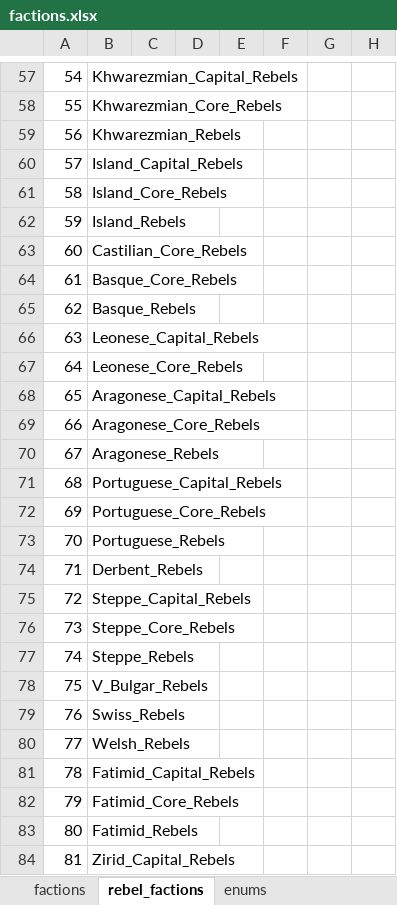
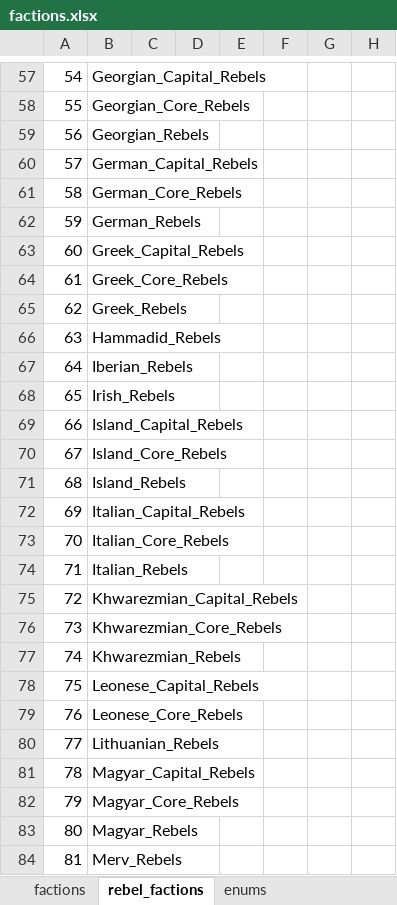
Before and after one commit to binariusO1/MTW2_Tools, an Excel workbook: main/factions.xlsx, sheet rebel_factions, drawn as a sheet; only a part is shown, gaps mark what is left out; values as stored, in another font and other column widths than the file's, no cell formats; the diff covers the shown part only; the diff names each change by its address in the sheet, - before the commit and + after, or states it on an @@ line.

```diff
--- a/main/factions.xlsx (sheet rebel_factions)
+++ b/main/factions.xlsx (sheet rebel_factions)
-B57: Khwarezmian_Capital_Rebels
+B57: Georgian_Capital_Rebels
-B58: Khwarezmian_Core_Rebels
+B58: Georgian_Core_Rebels
-B59: Khwarezmian_Rebels
+B59: Georgian_Rebels
-B60: Island_Capital_Rebels
+B60: German_Capital_Rebels
-B61: Island_Core_Rebels
+B61: German_Core_Rebels
-B62: Island_Rebels
+B62: German_Rebels
-B63: Castilian_Core_Rebels
+B63: Greek_Capital_Rebels
-B64: Basque_Core_Rebels
+B64: Greek_Core_Rebels
-B65: Basque_Rebels
+B65: Greek_Rebels
-B66: Leonese_Capital_Rebels
+B66: Hammadid_Rebels
-B67: Leonese_Core_Rebels
+B67: Iberian_Rebels
-B68: Aragonese_Capital_Rebels
+B68: Irish_Rebels
-B69: Aragonese_Core_Rebels
+B69: Island_Capital_Rebels
-B70: Aragonese_Rebels
+B70: Island_Core_Rebels
-B71: Portuguese_Capital_Rebels
+B71: Island_Rebels
-B72: Portuguese_Core_Rebels
+B72: Italian_Capital_Rebels
-B73: Portuguese_Rebels
+B73: Italian_Core_Rebels
-B74: Derbent_Rebels
+B74: Italian_Rebels
-B75: Steppe_Capital_Rebels
+B75: Khwarezmian_Capital_Rebels
-B76: Steppe_Core_Rebels
+B76: Khwarezmian_Core_Rebels
-B77: Steppe_Rebels
+B77: Khwarezmian_Rebels
-B78: V_Bulgar_Rebels
+B78: Leonese_Capital_Rebels
-B79: Swiss_Rebels
+B79: Leonese_Core_Rebels
-B80: Welsh_Rebels
+B80: Lithuanian_Rebels
-B81: Fatimid_Capital_Rebels
+B81: Magyar_Capital_Rebels
-B82: Fatimid_Core_Rebels
+B82: Magyar_Core_Rebels
-B83: Fatimid_Rebels
+B83: Magyar_Rebels
-B84: Zirid_Capital_Rebels
+B84: Merv_Rebels
```
Also changed, not shown: 142 edited cells elsewhere in this sheet, cell formats, main/regions.xlsx, 17 other files.
